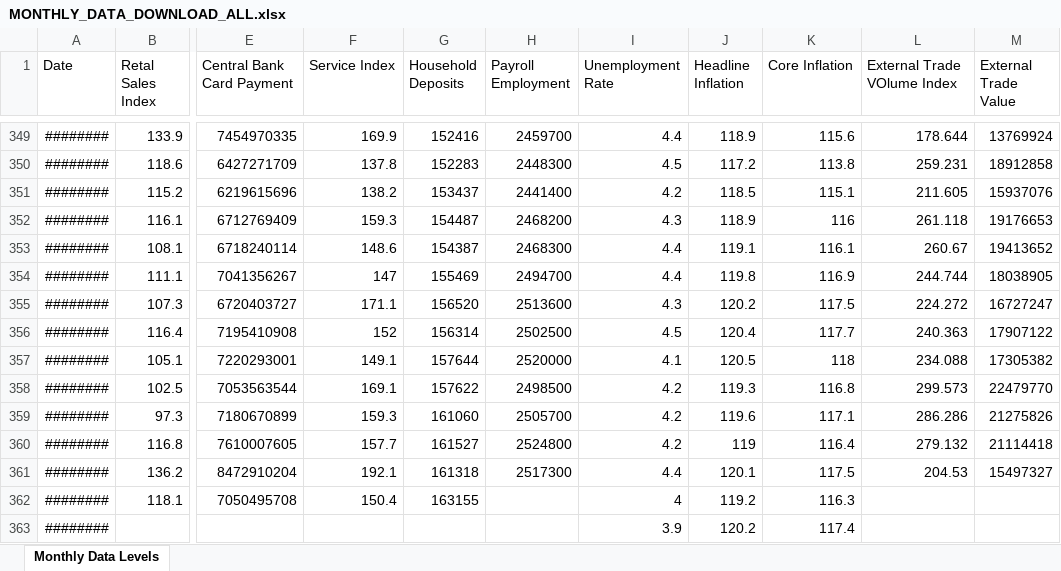
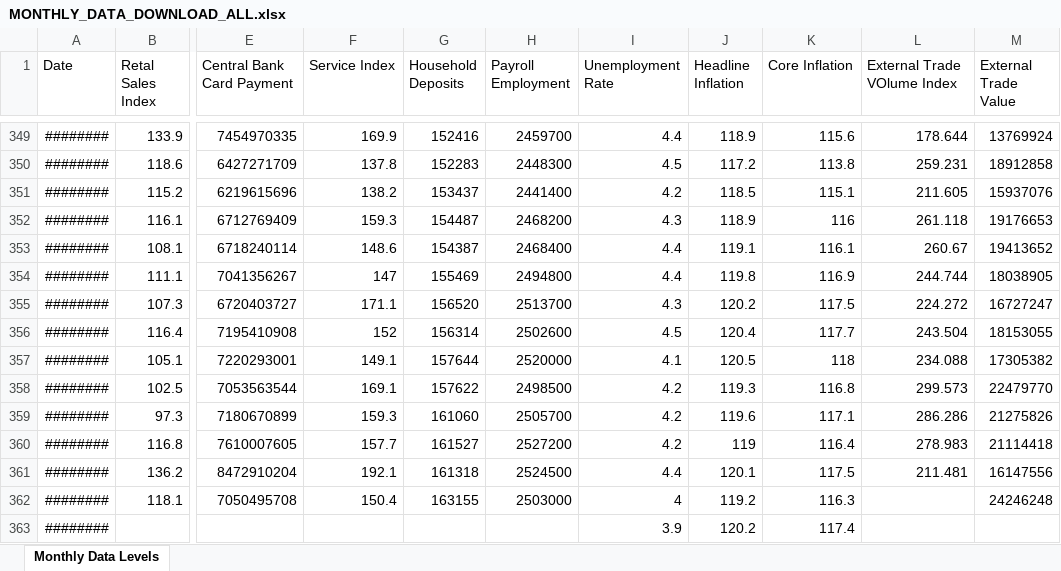
Before and after one commit to mflanagan201/gcal_auto, an Excel workbook: MONTHLY_DATA_DOWNLOAD_ALL.xlsx, sheet Monthly Data Levels, drawn as a sheet; only a part is shown, gaps mark what is left out; values as stored, in another font and other column widths than the file's, no borders; the diff names each change by its address in the sheet, - before the commit and + after, or states it on an @@ line.

Commit message:
Add Inflation_contributions_graph_data.XLSX, Waterfall_graph_data.XLSX, trimmed_graph_data.XLSX, MEGA_DATA_DOWNLOAD.xlsx,MONTHLY_DATA_DOWNLOAD_ALL.xlsx,QUARTERLY_DATA_DOWNLOAD_ALL.xlsx, SUMMARY_EXPORT_DATA_DOWNLOAD.xlsx and EXPORT_DATA_DOWNLOAD_ALL.xlsx

```diff
--- a/MONTHLY_DATA_DOWNLOAD_ALL.xlsx (sheet Monthly Data Levels)
+++ b/MONTHLY_DATA_DOWNLOAD_ALL.xlsx (sheet Monthly Data Levels)
-H353 (Payroll Employment): 2468300
+H353 (Payroll Employment): 2468400
-H354 (Payroll Employment): 2494700
+H354 (Payroll Employment): 2494800
-H355 (Payroll Employment): 2513600
+H355 (Payroll Employment): 2513700
-H356 (Payroll Employment): 2502500
+H356 (Payroll Employment): 2502600
-L356 (External Trade VOlume Index): 240.363
+L356 (External Trade VOlume Index): 243.504
-M356 (External Trade Value): 17907122
+M356 (External Trade Value): 18153055
-H360 (Payroll Employment): 2524800
+H360 (Payroll Employment): 2527200
-L360 (External Trade VOlume Index): 279.132
+L360 (External Trade VOlume Index): 278.983
-H361 (Payroll Employment): 2517300
+H361 (Payroll Employment): 2524500
-L361 (External Trade VOlume Index): 204.53
+L361 (External Trade VOlume Index): 211.481
-M361 (External Trade Value): 15497327
+M361 (External Trade Value): 16147556
-H362 (Payroll Employment): (empty)
+H362 (Payroll Employment): 2503000
-M362 (External Trade Value): (empty)
+M362 (External Trade Value): 24246248
```
Also changed, not shown: QUARTERLY_DATA_DOWNLOAD_ALL.xlsx.
